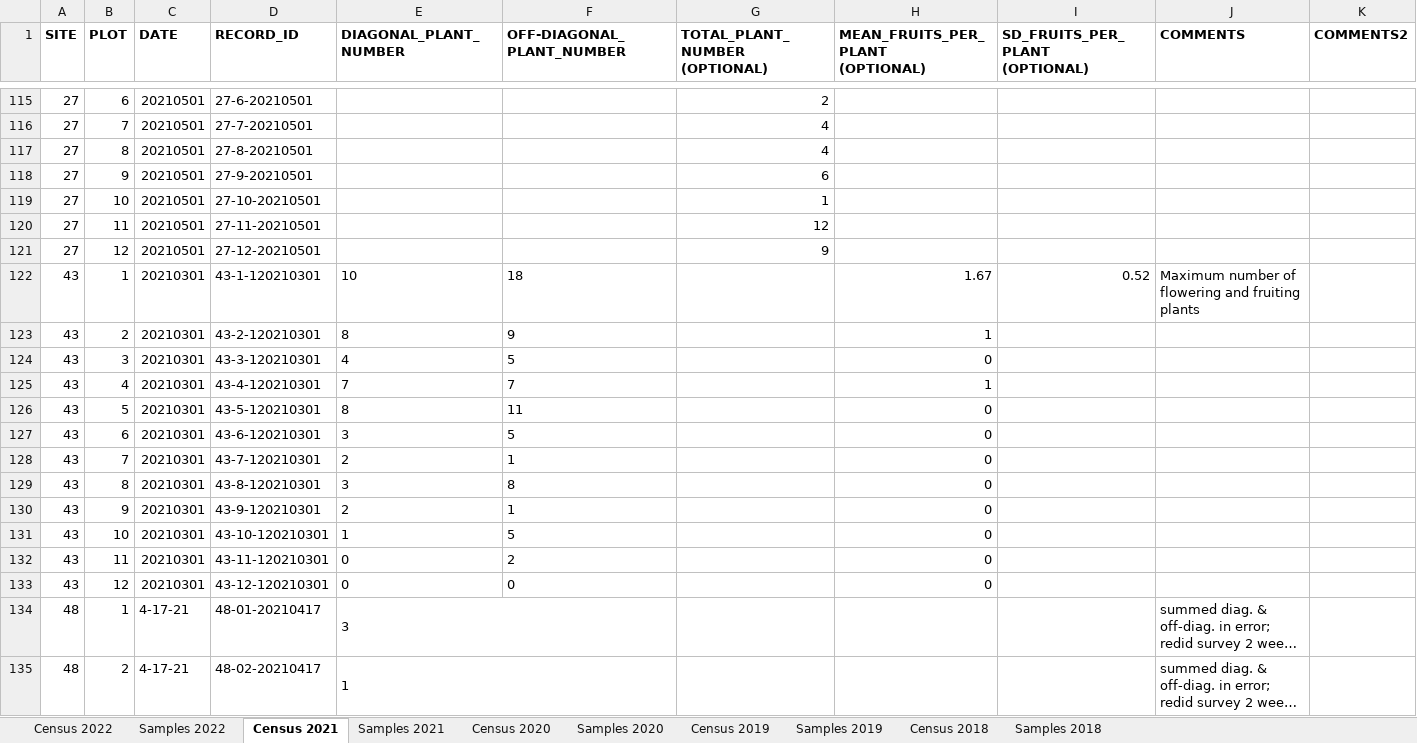
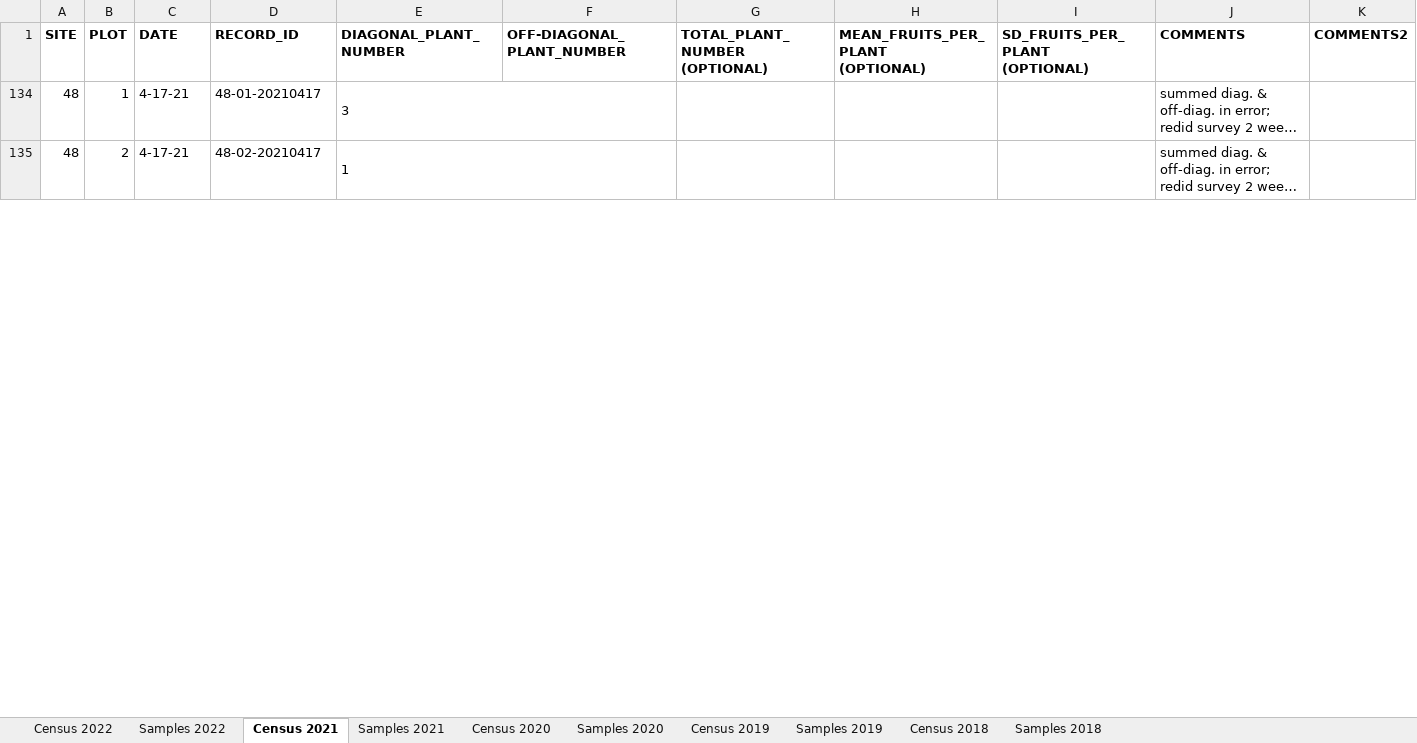
Before and after one commit to moiexpositoalonsolab/grene, an Excel workbook: data-raw/census_samples.xlsx, sheet Census 2021, drawn as a sheet; only a part is shown, gaps mark what is left out; long unchanged cells end in …; values as stored, in another font and other column widths than the file's, no borders; charts and pictures not drawn; the diff covers the shown part only; the diff names each change by its address in the sheet, - before the commit and + after, or states it on an @@ line.

```diff
--- a/data-raw/census_samples.xlsx (sheet Census 2021)
+++ b/data-raw/census_samples.xlsx (sheet Census 2021)
@@ row 115 hidden: 27 | 6 | 20210501 | 27-6-20210501 |  |  | 2 @@
@@ row 116 hidden: 27 | 7 | 20210501 | 27-7-20210501 |  |  | 4 @@
@@ row 117 hidden: 27 | 8 | 20210501 | 27-8-20210501 |  |  | 4 @@
@@ row 118 hidden: 27 | 9 | 20210501 | 27-9-20210501 |  |  | 6 @@
@@ row 119 hidden: 27 | 10 | 20210501 | 27-10-20210501 |  |  | 1 @@
@@ row 120 hidden: 27 | 11 | 20210501 | 27-11-20210501 |  |  | 12 @@
@@ row 121 hidden: 27 | 12 | 20210501 | 27-12-20210501 |  |  | 9 @@
@@ row 122 hidden: 43 | 1 | 20210301 | 43-1-120210301 | 10 | 18 |  | 1.67 | 0.52 | Maximum number of flowering and fruiting plants @@
@@ row 123 hidden: 43 | 2 | 20210301 | 43-2-120210301 | 8 | 9 |  | 1 @@
@@ row 124 hidden: 43 | 3 | 20210301 | 43-3-120210301 | 4 | 5 |  | 0 @@
@@ row 125 hidden: 43 | 4 | 20210301 | 43-4-120210301 | 7 | 7 |  | 1 @@
@@ row 126 hidden: 43 | 5 | 20210301 | 43-5-120210301 | 8 | 11 |  | 0 @@
@@ row 127 hidden: 43 | 6 | 20210301 | 43-6-120210301 | 3 | 5 |  | 0 @@
@@ row 128 hidden: 43 | 7 | 20210301 | 43-7-120210301 | 2 | 1 |  | 0 @@
@@ row 129 hidden: 43 | 8 | 20210301 | 43-8-120210301 | 3 | 8 |  | 0 @@
@@ row 130 hidden: 43 | 9 | 20210301 | 43-9-120210301 | 2 | 1 |  | 0 @@
@@ row 131 hidden: 43 | 10 | 20210301 | 43-10-120210301 | 1 | 5 |  | 0 @@
@@ row 132 hidden: 43 | 11 | 20210301 | 43-11-120210301 | 0 | 2 |  | 0 @@
@@ row 133 hidden: 43 | 12 | 20210301 | 43-12-120210301 | 0 | 0 |  | 0 @@
```
Also changed, not shown: 137 hidden or unhidden rows elsewhere in this sheet, sheet Samples 2021, sheet Census 2019, sheet Census 2020, sheet Samples 2019, sheet Samples 2022, sheet Samples 2018, 2 more sheets, hidden cells, 6 other files.
